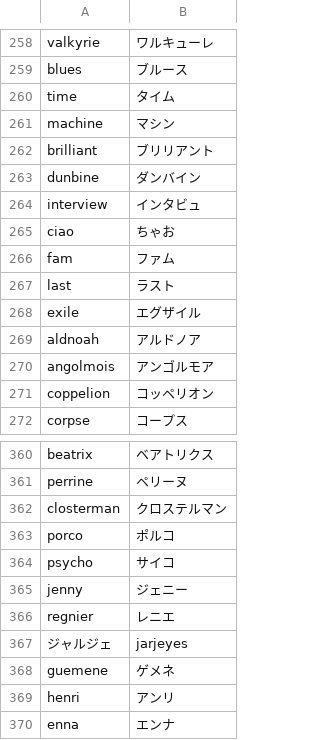
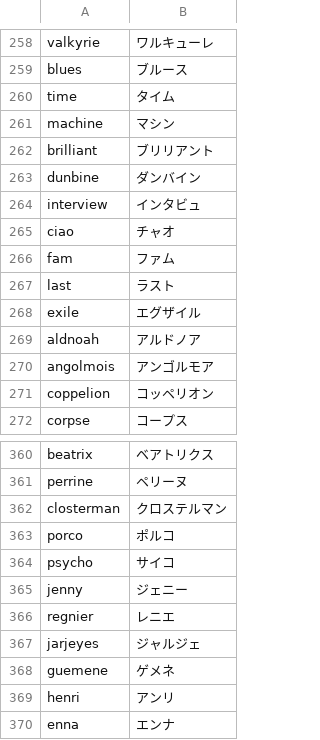
Before and after one commit to EdwardCoventry/katakana, a CSV file: dataset/data/customdata.csv, drawn as a sheet; only a part is shown, gaps mark what is left out.

```diff
--- a/dataset/data/customdata.csv
+++ b/dataset/data/customdata.csv
@@ -264,3 +264,3 @@ dunbine,ダンバイン
 interview,インタビュ
-ciao,ちゃお
+ciao,チャオ
 fam,ファム
@@ -366,3 +366,3 @@ jenny,ジェニー
 regnier,レニエ
-ジャルジェ,jarjeyes
+jarjeyes,ジャルジェ
 guemene,ゲメネ
```
Also changed, not shown: 17 other files.
